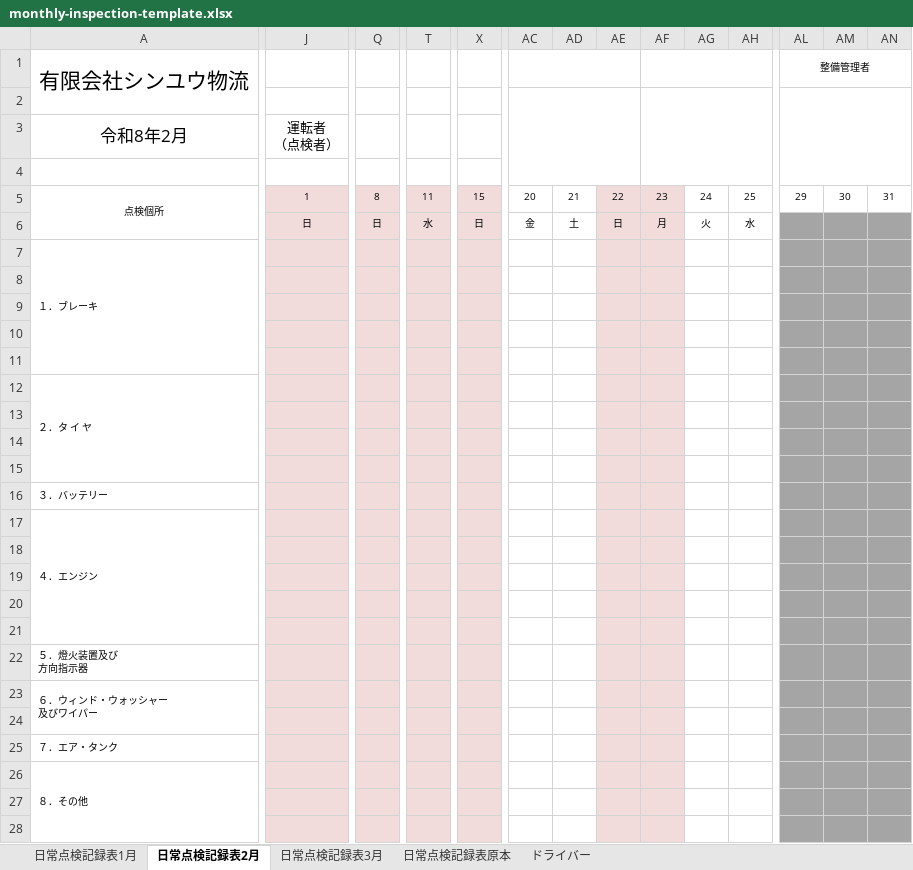
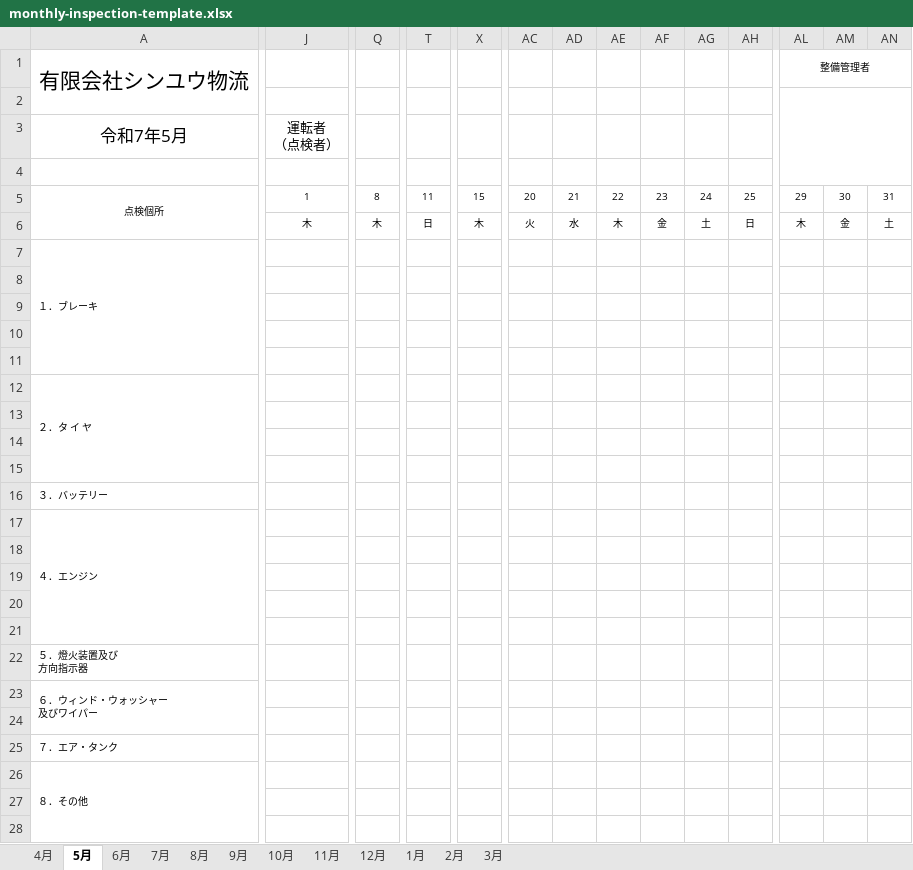
Before and after one commit to sinyuubuturyuu/sinyuubuturyuu-apps3, an Excel workbook: sinyuubuturyuu-pc/getujinitijyoutenkenhyou-pc/src/assets/monthly-inspection-template.xlsx, sheet 5月, drawn as a sheet; only a part is shown, gaps mark what is left out; values as stored, in another font and other column widths than the file's, no borders; charts and pictures not drawn; removed rows and columns are numbered as before the commit, all else as after; rows hold the shown columns only; ↵ is a line break in a cell; the diff covers the shown part only; the diff names each change by its address in the sheet, - before the commit and + after, or states it on an @@ line.

```diff
--- a/sinyuubuturyuu-pc/getujinitijyoutenkenhyou-pc/src/assets/monthly-inspection-template.xlsx (sheet 5月)
+++ b/sinyuubuturyuu-pc/getujinitijyoutenkenhyou-pc/src/assets/monthly-inspection-template.xlsx (sheet 5月)
-sheet tab: 日常点検記録表1月
+sheet tab: 4月
-sheet tab: 日常点検記録表2月
+sheet tab: 5月
-sheet tab: 日常点検記録表3月
+sheet tab: 6月
-sheet tab: 日常点検記録表原本
+sheet tab: 7月
-sheet tab: ドライバー
+sheet tab: 8月
+sheet tab: 9月
+sheet tab: 10月
+sheet tab: 11月
+sheet tab: 12月
+sheet tab: 1月
+sheet tab: 2月
+sheet tab: 3月
-AC1:AE1 merged
-AF1:AH1 merged
-AC2:AE4 merged
-AF2:AH4 merged
-row 3: 令和8年2月 | 運転者 ↵ （点検者）
+row 3: 令和7年5月 | 運転者 ↵ （点検者）
-J5 fill: #F2DBDB
+J5 fill: none
-Q5 fill: #F2DBDB
+Q5 fill: none
-T5 fill: #F2DBDB
+T5 fill: none
-X5 fill: #F2DBDB
+X5 fill: none
-AE5:AF5 fill: #F2DBDB
+AE5:AF5 fill: none
-row 6:  | 日 | 日 | 水 | 日 | 金 | 土 | 日 | 月 | 火 | 水
+row 6:  | 木 | 木 | 日 | 木 | 火 | 水 | 木 | 金 | 土 | 日 | 木 | 金 | 土
-J7:J28 fill: #F2DBDB
+J7:J28 fill: none
-Q7:Q28 fill: #F2DBDB
+Q7:Q28 fill: none
-T7:T28 fill: #F2DBDB
+T7:T28 fill: none
-X7:X28 fill: #F2DBDB
+X7:X28 fill: none
-AE7:AF28 fill: #F2DBDB
+AE7:AF28 fill: none
-AL7:AN28 fill: #A5A5A5
+AL7:AN28 fill: none
```
Also changed, not shown: cell formats elsewhere in this sheet, sheet 4月, sheet 8月, sheet 6月, sheet 7月, hidden cells, charts or pictures, sinyuubuturyuu-pc/getujinitijyoutenkenhyou-pc/月次日常点検 2026.xlsx, 16 other files.
